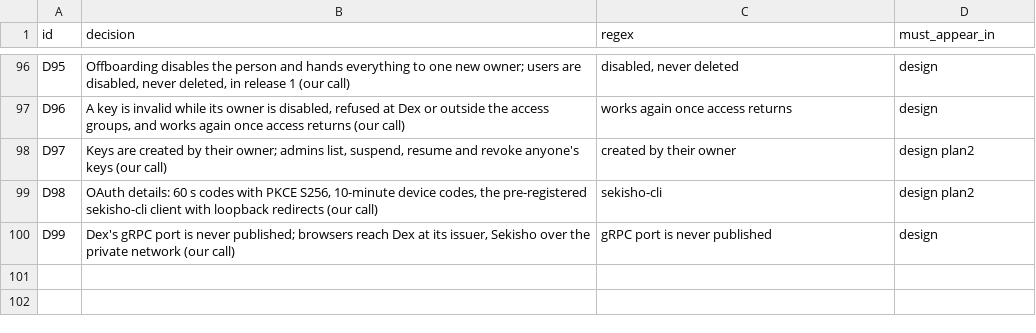
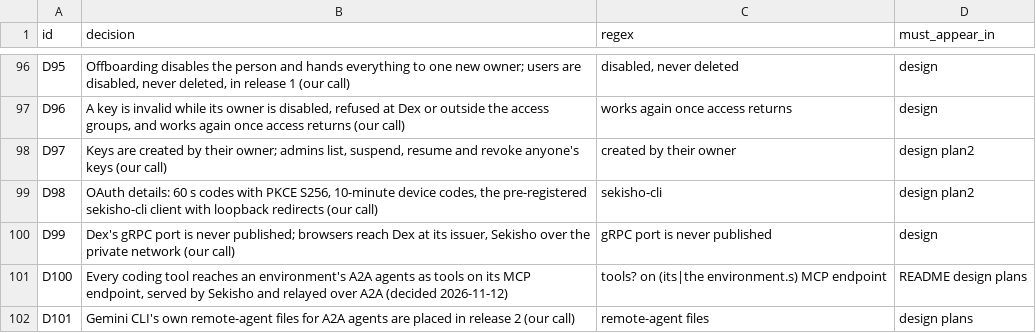
Before and after one commit to arindamchoudhury/sekisho, a TSV file: .claude/skills/auditing-sekisho-docs/decisions.tsv, drawn as a sheet; only a part is shown, gaps mark what is left out; the diff names each change by its address in the sheet, - before the commit and + after, or states it on an @@ line.

```diff
--- a/.claude/skills/auditing-sekisho-docs/decisions.tsv
+++ b/.claude/skills/auditing-sekisho-docs/decisions.tsv
+row 101: D100 | Every coding tool reaches an environment's A2A agents as tools on its MCP endpoint, served by Sekisho and relayed over A2A (decided 2026-11-12) | tools? on (its|the environment.s) MCP endpoint | README design plans
+row 102: D101 | Gemini CLI's own remote-agent files for A2A agents are placed in release 2 (our call) | remote-agent files | design plans
```
Also changed, not shown: 1 other file.
